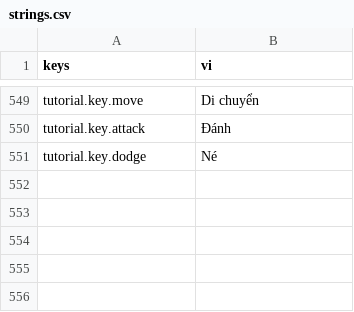
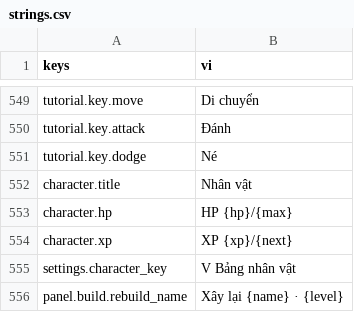
Before and after one commit to Rawisl/Godot_Roguelite3D_Gr8, a CSV file: data/locale/strings.csv, drawn as a sheet; only a part is shown, gaps mark what is left out; the diff names each change by its address in the sheet, - before the commit and + after, or states it on an @@ line.

Commit message:
[ui]: compact the combat HUD and move character details into a side panel

```diff
--- a/data/locale/strings.csv
+++ b/data/locale/strings.csv
+row 552: character.title | Nhân vật
+row 553: character.hp | HP {hp}/{max}
+row 554: character.xp | XP {xp}/{next}
+row 555: settings.character_key | V Bảng nhân vật
+row 556: panel.build.rebuild_name | Xây lại {name} · {level}
```
Also changed, not shown: 19 other files.
